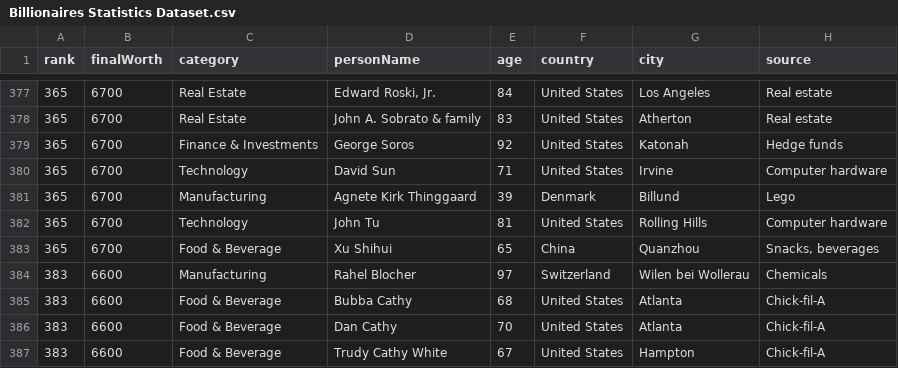
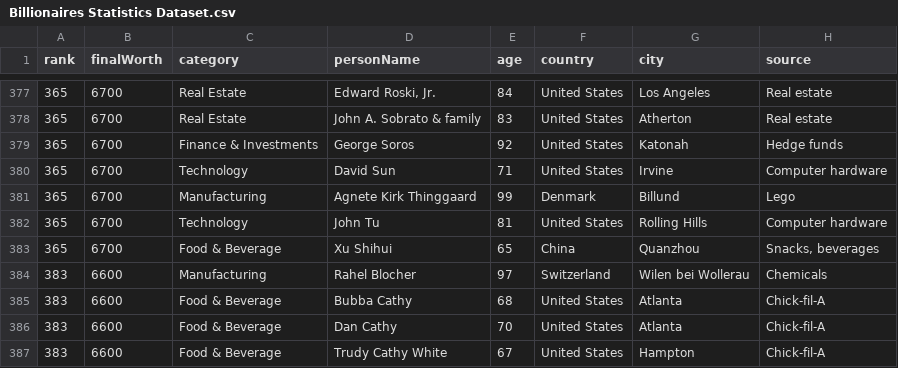
Before and after one commit to Yousuf-Monash/3179-Homework10, a CSV file: data/Billionaires Statistics Dataset.csv, drawn as a sheet; only a part is shown, gaps mark what is left out; the diff names each change by its address in the sheet, - before the commit and + after, or states it on an @@ line.

Commit message:
Extra Value

```diff
--- a/data/Billionaires Statistics Dataset.csv
+++ b/data/Billionaires Statistics Dataset.csv
-E381 (age): 39
+E381 (age): 99
```
